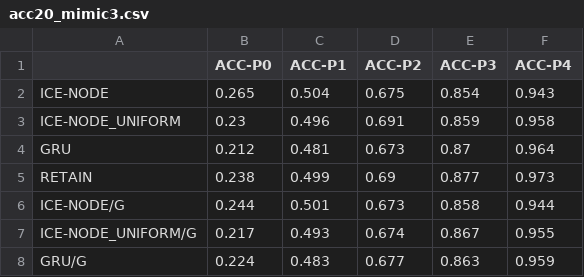
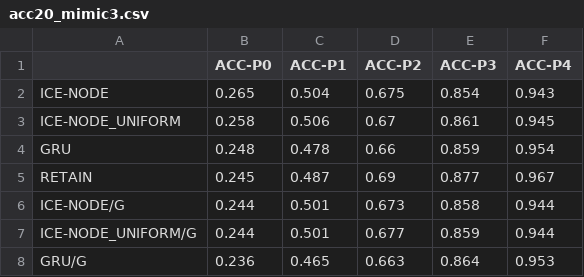
Before and after one commit to barahona-research-group/ICE-NODE, a CSV file: analysis/acc20_mimic3.csv, drawn as a sheet.

```diff
--- a/analysis/acc20_mimic3.csv
+++ b/analysis/acc20_mimic3.csv
@@ -2,7 +2,7 @@
 ICE-NODE,0.265,0.504,0.675,0.854,0.943
-ICE-NODE_UNIFORM,0.23,0.496,0.691,0.859,0.958
-GRU,0.212,0.481,0.673,0.87,0.964
-RETAIN,0.238,0.499,0.69,0.877,0.973
+ICE-NODE_UNIFORM,0.258,0.506,0.67,0.861,0.945
+GRU,0.248,0.478,0.66,0.859,0.954
+RETAIN,0.245,0.487,0.69,0.877,0.967
 ICE-NODE/G,0.244,0.501,0.673,0.858,0.944
-ICE-NODE_UNIFORM/G,0.217,0.493,0.674,0.867,0.955
-GRU/G,0.224,0.483,0.677,0.863,0.959
+ICE-NODE_UNIFORM/G,0.244,0.501,0.677,0.859,0.944
+GRU/G,0.236,0.465,0.663,0.864,0.953
```
Also changed, not shown: analysis/acc10_mimic3.csv, analysis/acc15_mimic3.csv, 15 other files.
